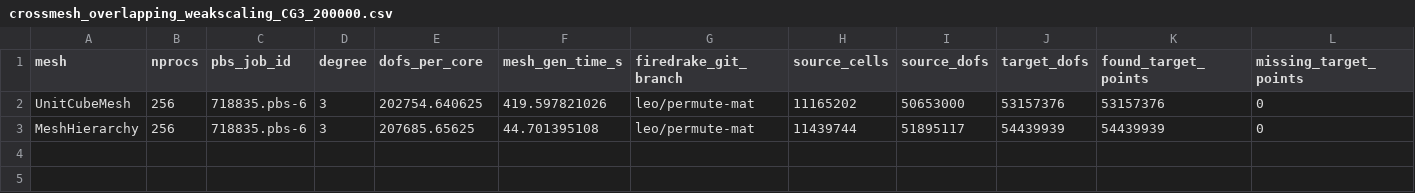
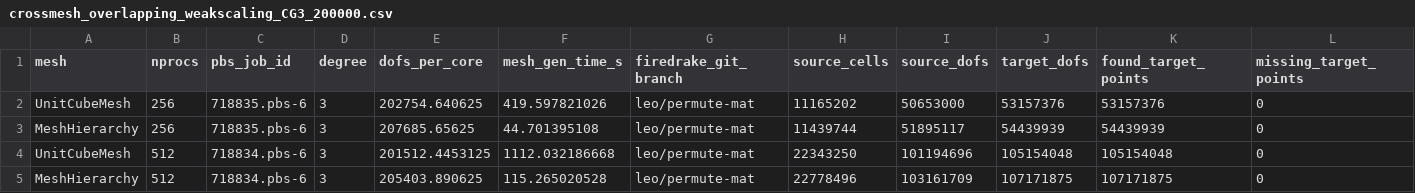
Before and after one commit to leo-collins/firedrake-cluster, a CSV file: partition_boxes/results/crossmesh_overlapping_weakscaling_CG3_200000.csv, drawn as a sheet; only a part is shown; rows hold the shown columns only; the diff names each change by its address in the sheet, - before the commit and + after, or states it on an @@ line.

Commit message:
512 results

```diff
--- a/partition_boxes/results/crossmesh_overlapping_weakscaling_CG3_200000.csv
+++ b/partition_boxes/results/crossmesh_overlapping_weakscaling_CG3_200000.csv
+row 4: UnitCubeMesh | 512 | 718834.pbs-6 | 3 | 201512.4453125 | 1112.032186668 | leo/permute-mat | 22343250 | 101194696 | 105154048 | 105154048 | 0
+row 5: MeshHierarchy | 512 | 718834.pbs-6 | 3 | 205403.890625 | 115.265020528 | leo/permute-mat | 22778496 | 103161709 | 107171875 | 107171875 | 0
```
Also changed, not shown: 1 other file.
